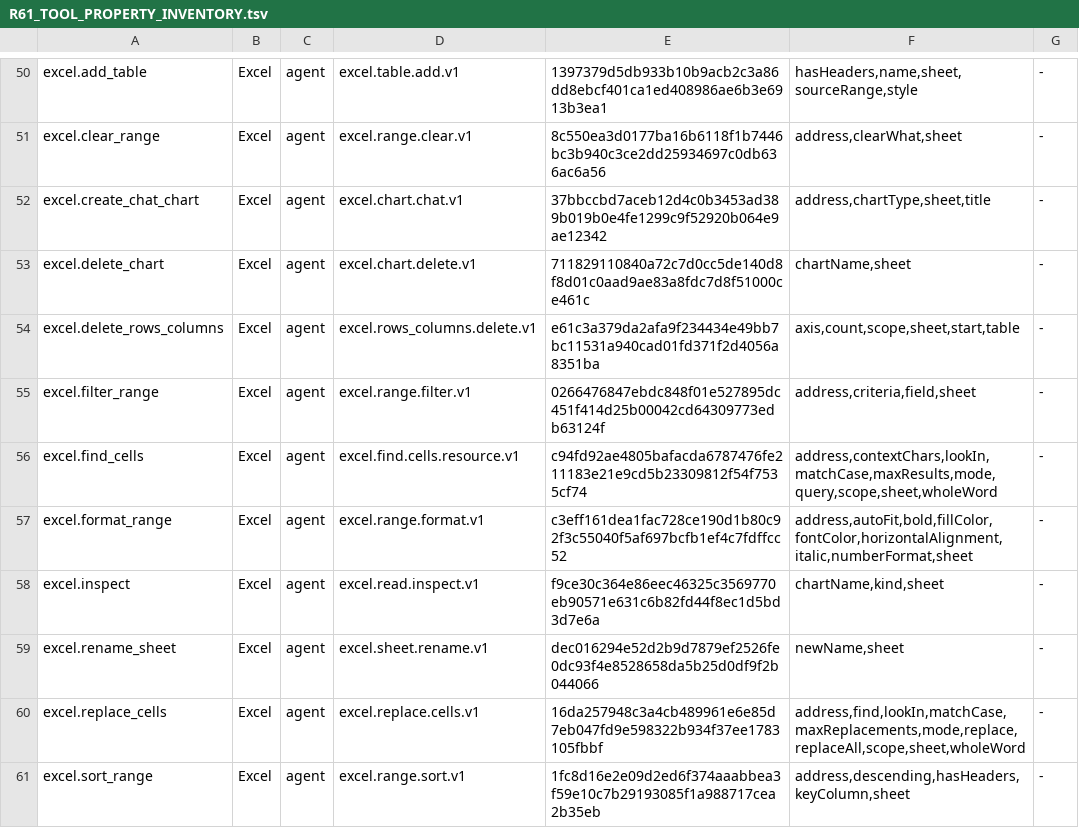
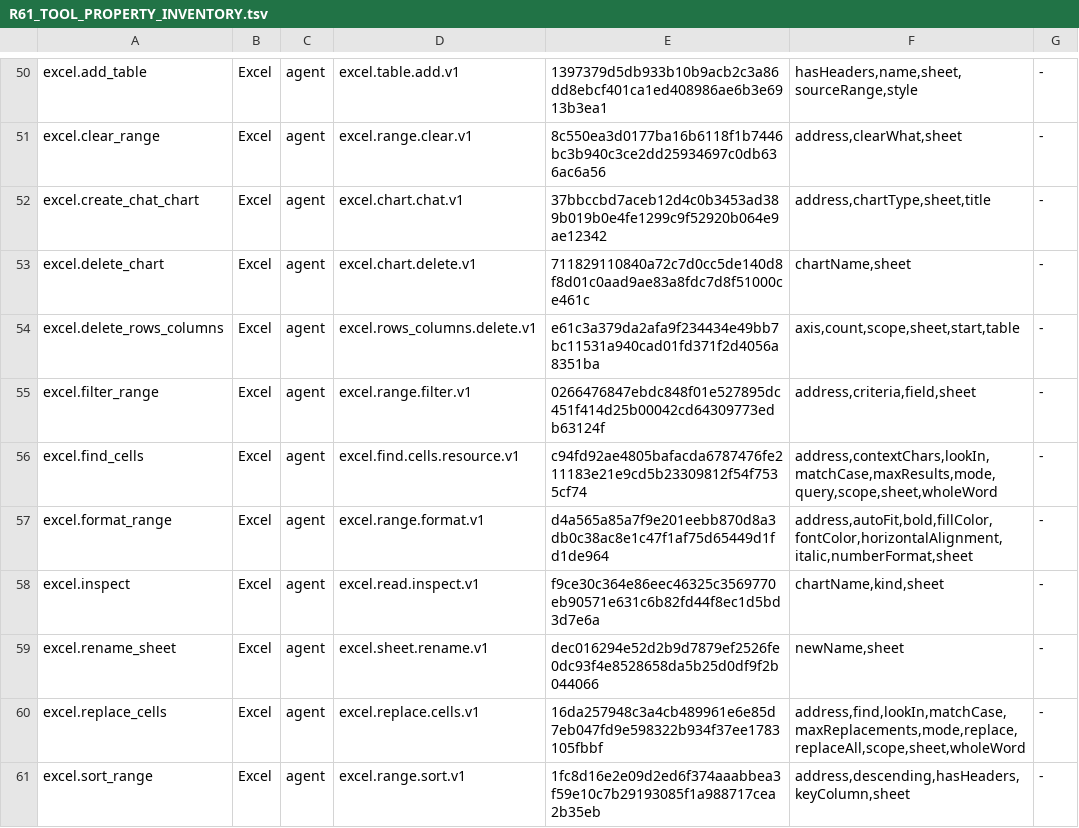
Before and after one commit to Mutagrey/RNAssistant, a TSV file: docs/stabilization/R61_TOOL_PROPERTY_INVENTORY.tsv, drawn as a sheet; only a part is shown, gaps mark what is left out.

Commit message:
Compact Excel format schema without changing accepted arguments

```diff
--- a/docs/stabilization/R61_TOOL_PROPERTY_INVENTORY.tsv
+++ b/docs/stabilization/R61_TOOL_PROPERTY_INVENTORY.tsv
@@ -56,3 +56,3 @@ excel.filter_range	Excel	agent	excel.range.filter.v1	0266476847ebdc848f01e527895
 excel.find_cells	Excel	agent	excel.find.cells.resource.v1	c94fd92ae4805bafacda6787476fe211183e21e9cd5b23309812f54f7535cf74	address,contextChars,lookIn,matchCase,maxResults,mode,query,scope,sheet,wholeWord	-
-excel.format_range	Excel	agent	excel.range.format.v1	c3eff161dea1fac728ce190d1b80c92f3c55040f5af697bcfb1ef4c7fdffcc52	address,autoFit,bold,fillColor,fontColor,horizontalAlignment,italic,numberFormat,sheet	-
+excel.format_range	Excel	agent	excel.range.format.v1	d4a565a85a7f9e201eebb870d8a3db0c38ac8e1c47f1af75d65449d1fd1de964	address,autoFit,bold,fillColor,fontColor,horizontalAlignment,italic,numberFormat,sheet	-
 excel.inspect	Excel	agent	excel.read.inspect.v1	f9ce30c364e86eec46325c3569770eb90571e631c6b82fd44f8ec1d5bd3d7e6a	chartName,kind,sheet	-
```
Also changed, not shown: 8 other files.
